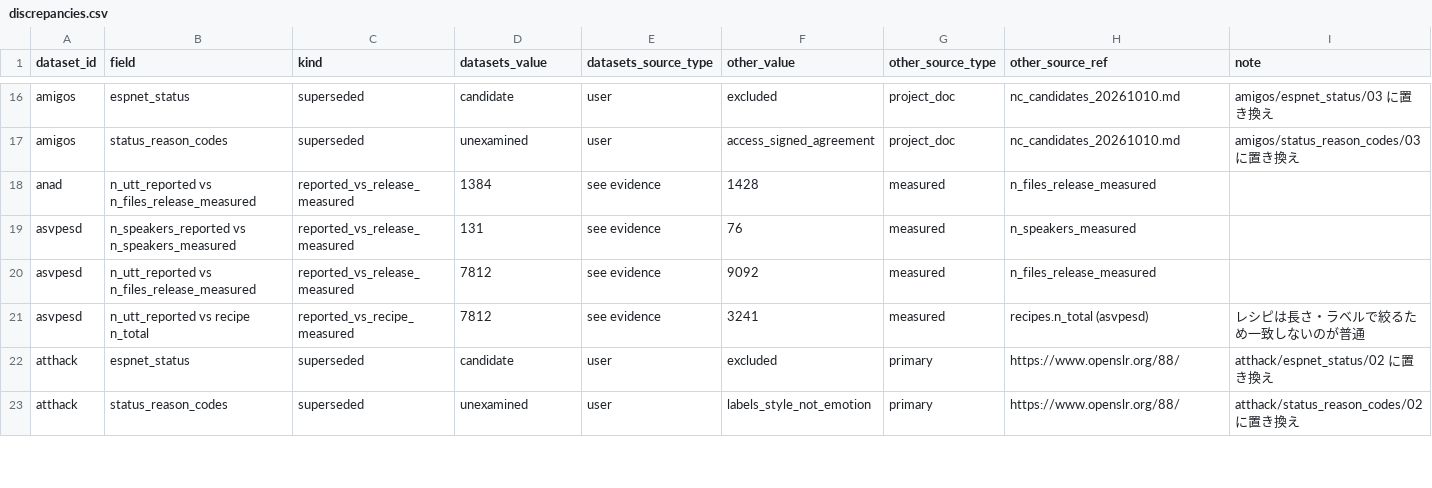
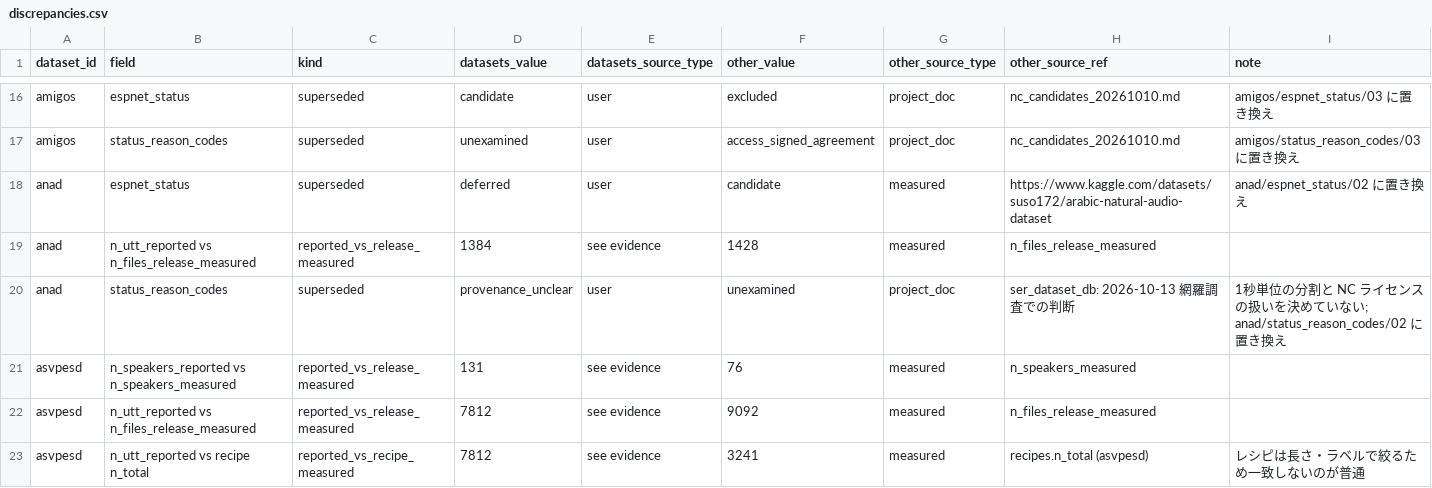
Before and after one commit to itoten/ser_dataset_db, a CSV file: views/discrepancies.csv, drawn as a sheet; only a part is shown, gaps mark what is left out; the shorter side is filled out with more unchanged rows; the diff names each change by its address in the sheet, - before the commit and + after, or states it on an @@ line.

```diff
--- a/views/discrepancies.csv
+++ b/views/discrepancies.csv
+row 18: anad | espnet_status | superseded | deferred | user | candidate | measured | https://www.kaggle.com/datasets/suso172/arabic-natural-audio-dataset | anad/espnet_status/02 に置き換え
+row 20: anad | status_reason_codes | superseded | provenance_unclear | user | unexamined | project_doc | ser_dataset_db: 2026-10-13 網羅調査での判断 | 1秒単位の分割と NC ライセンスの扱いを決めていない; anad/status_reason_codes/02 に置き換え
```
Also changed, not shown: data/annotations.csv, data/datasets.csv, 4 other files.
